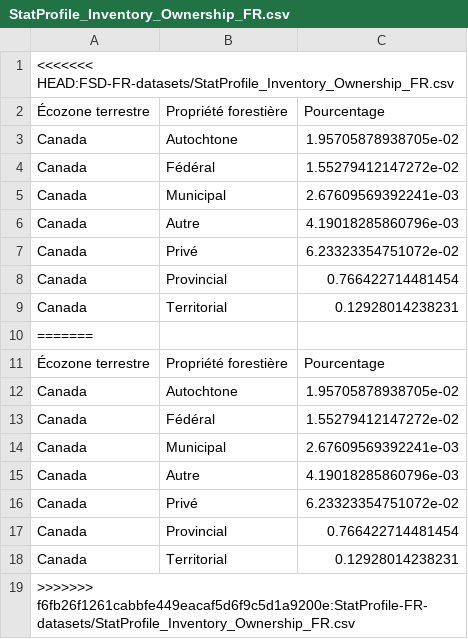
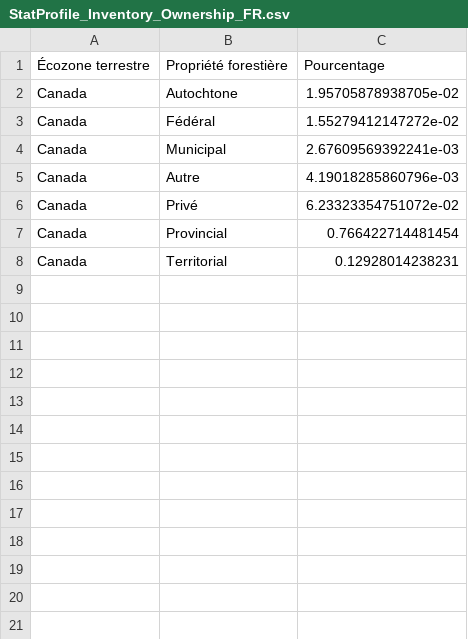
Before and after one commit to NRCan/statisticalprofile-datasets, a CSV file: FSD-FR-datasets/StatProfile_Inventory_Ownership_FR.csv, drawn as a sheet; the diff names each change by its address in the sheet, - before the commit and + after, or states it on an @@ line.

```diff
--- a/FSD-FR-datasets/StatProfile_Inventory_Ownership_FR.csv
+++ b/FSD-FR-datasets/StatProfile_Inventory_Ownership_FR.csv
-row 1: <<<<<<< HEAD:FSD-FR-datasets/StatProfile_Inventory_Ownership_FR.csv
-row 10: =======
-row 11: Écozone terrestre | Propriété forestière | Pourcentage
-row 12: Canada | Autochtone | 1.95705878938705e-02
-row 13: Canada | Fédéral | 1.55279412147272e-02
-row 14: Canada | Municipal | 2.67609569392241e-03
-row 15: Canada | Autre | 4.19018285860796e-03
-row 16: Canada | Privé | 6.23323354751072e-02
-row 17: Canada | Provincial | 0.766422714481454
-row 18: Canada | Territorial | 0.12928014238231
-row 19: >>>>>>> f6fb26f1261cabbfe449eacaf5d6f9c5d1a9200e:StatProfile-FR-datasets/StatProfile_Inventory_Ownership_FR.csv
```
Also changed, not shown: FSD-FR-datasets/StatProfile_Disturbance_InsectSpp_FR.csv, FSD-FR-datasets/StatProfile_Employment_Dir&Indir_FR.csv, 6 other files.
